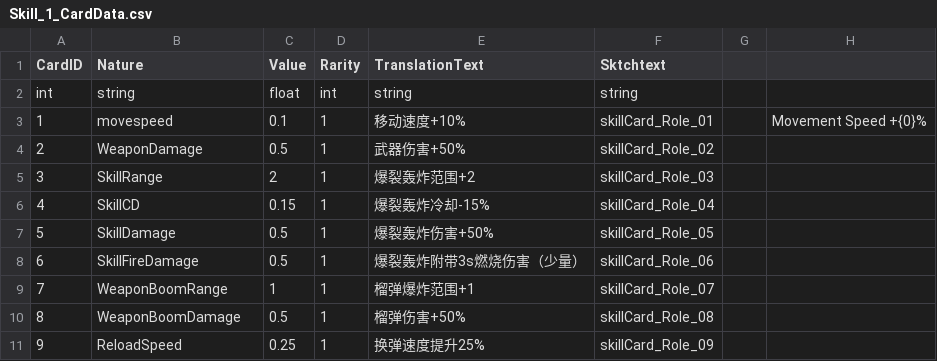
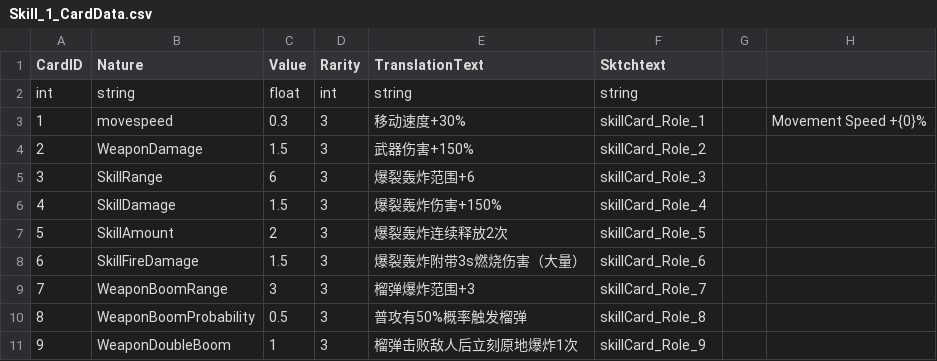
Before and after one commit to WindGod-Project-For-Garena/Offline-PVE, a CSV file: Assets/Scripts/DataCSV/Skill_1_CardData.csv, drawn as a sheet; only a part is shown; the diff covers the shown part only.

```diff
--- a/Assets/Scripts/DataCSV/Skill_1_CardData.csv
+++ b/Assets/Scripts/DataCSV/Skill_1_CardData.csv
@@ -2,10 +2,10 @@
 int,string,float,int,string,string,,
-1,movespeed,0.1,1,移动速度+10% ,skillCard_Role_01,,Movement Speed +{0}%
-2,WeaponDamage,0.5,1,武器伤害+50%,skillCard_Role_02,,
-3,SkillRange,2,1,爆裂轰炸范围+2,skillCard_Role_03,,
-4,SkillCD,0.15,1,爆裂轰炸冷却-15%,skillCard_Role_04,,
-5,SkillDamage,0.5,1,爆裂轰炸伤害+50%,skillCard_Role_05,,
-6,SkillFireDamage,0.5,1,爆裂轰炸附带3s燃烧伤害（少量）,skillCard_Role_06,,
-7,WeaponBoomRange,1,1,榴弹爆炸范围+1,skillCard_Role_07,,
-8,WeaponBoomDamage,0.5,1,榴弹伤害+50%,skillCard_Role_08,,
-9,ReloadSpeed,0.25,1,换弹速度提升25%,skillCard_Role_09,,
+1,movespeed,0.3,3,移动速度+30%,skillCard_Role_1,,Movement Speed +{0}%
+2,WeaponDamage,1.5,3,武器伤害+150%,skillCard_Role_2,,
+3,SkillRange,6,3,爆裂轰炸范围+6,skillCard_Role_3,,
+4,SkillDamage,1.5,3,爆裂轰炸伤害+150%,skillCard_Role_4,,
+5,SkillAmount,2,3,爆裂轰炸连续释放2次,skillCard_Role_5,,
+6,SkillFireDamage,1.5,3,爆裂轰炸附带3s燃烧伤害（大量）,skillCard_Role_6,,
+7,WeaponBoomRange,3,3,榴弹爆炸范围+3,skillCard_Role_7,,
+8,WeaponBoomProbability,0.5,3,普攻有50%概率触发榴弹,skillCard_Role_8,,
+9,WeaponDoubleBoom,1,3,榴弹击败敌人后立刻原地爆炸1次,skillCard_Role_9,,
```
Also changed, not shown: 77 edited cells elsewhere in this file, Assets/Scripts/DataCSV/Skill_2_CardData.csv, Temp/PackageHistory/last_FERuntime.prl.csv, 23 other files.
